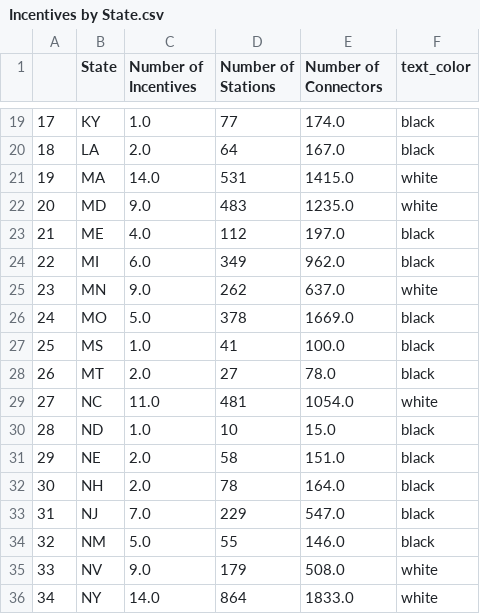
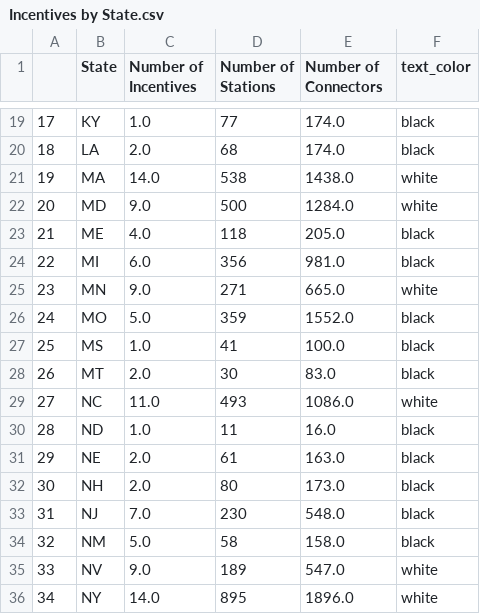
Before and after one commit to VanessaVanG/GW_Project1, a CSV file: Output/Incentives by State.csv, drawn as a sheet; only a part is shown, gaps mark what is left out; the diff covers the shown part only.

```diff
--- a/Output/Incentives by State.csv
+++ b/Output/Incentives by State.csv
@@ -19,18 +19,18 @@
 17,KY,1.0,77,174.0,black
-18,LA,2.0,64,167.0,black
-19,MA,14.0,531,1415.0,white
-20,MD,9.0,483,1235.0,white
-21,ME,4.0,112,197.0,black
-22,MI,6.0,349,962.0,black
-23,MN,9.0,262,637.0,white
-24,MO,5.0,378,1669.0,black
+18,LA,2.0,68,174.0,black
+19,MA,14.0,538,1438.0,white
+20,MD,9.0,500,1284.0,white
+21,ME,4.0,118,205.0,black
+22,MI,6.0,356,981.0,black
+23,MN,9.0,271,665.0,white
+24,MO,5.0,359,1552.0,black
 25,MS,1.0,41,100.0,black
-26,MT,2.0,27,78.0,black
-27,NC,11.0,481,1054.0,white
-28,ND,1.0,10,15.0,black
-29,NE,2.0,58,151.0,black
-30,NH,2.0,78,164.0,black
-31,NJ,7.0,229,547.0,black
-32,NM,5.0,55,146.0,black
-33,NV,9.0,179,508.0,white
-34,NY,14.0,864,1833.0,white
+26,MT,2.0,30,83.0,black
+27,NC,11.0,493,1086.0,white
+28,ND,1.0,11,16.0,black
+29,NE,2.0,61,163.0,black
+30,NH,2.0,80,173.0,black
+31,NJ,7.0,230,548.0,black
+32,NM,5.0,58,158.0,black
+33,NV,9.0,189,547.0,white
+34,NY,14.0,895,1896.0,white
```
Also changed, not shown: 58 edited cells elsewhere in this file, Output/gas_df.csv, 3 other files.
